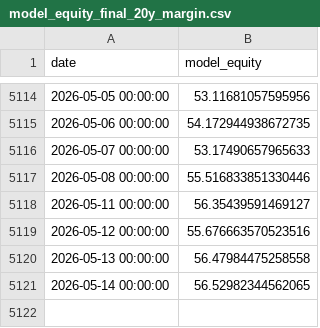
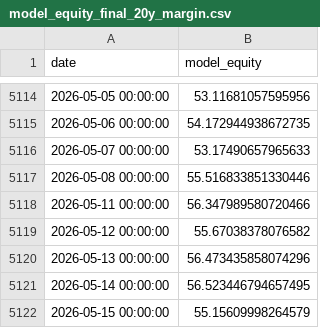
Before and after one commit to jcpina01-gif/decide-core, a CSV file: freeze/DECIDE_MODEL_V5_V2_3_SMOOTH/model_outputs/model_equity_final_20y_margin.csv, drawn as a sheet; only a part is shown, gaps mark what is left out.

Commit message:
chore(data): precos diarios 2026-05-15T22:33Z

```diff
--- a/freeze/DECIDE_MODEL_V5_V2_3_SMOOTH/model_outputs/model_equity_final_20y_margin.csv
+++ b/freeze/DECIDE_MODEL_V5_V2_3_SMOOTH/model_outputs/model_equity_final_20y_margin.csv
@@ -5117,5 +5117,6 @@ date,model_equity
 2026-05-08 00:00:00,55.516833851330446
-2026-05-11 00:00:00,56.35439591469127
-2026-05-12 00:00:00,55.676663570523516
-2026-05-13 00:00:00,56.47984475258558
-2026-05-14 00:00:00,56.52982344562065
+2026-05-11 00:00:00,56.347989580720466
+2026-05-12 00:00:00,55.67038378076582
+2026-05-13 00:00:00,56.473435858074296
+2026-05-14 00:00:00,56.523446794657495
+2026-05-15 00:00:00,55.15609998264579
```
Also changed, not shown: frontend/data/landing/freeze-cap15/cash_sleeve_daily.csv, 2 other files.
